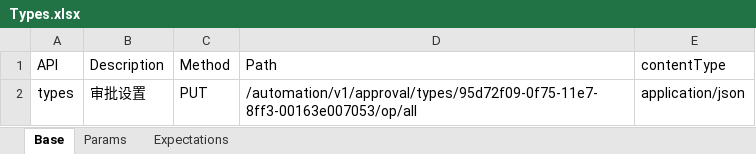
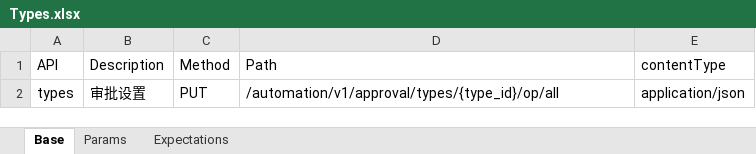
Before and after one commit to GuchenLanyue/QiFeiApi, an Excel workbook: sources/case/Types.xlsx, sheet Base, drawn as a sheet; values as stored, in another font and other column widths than the file's, no borders; the diff names each change by its address in the sheet, - before the commit and + after, or states it on an @@ line.

```diff
--- a/sources/case/Types.xlsx (sheet Base)
+++ b/sources/case/Types.xlsx (sheet Base)
-D2 (Path): /automation/v1/approval/types/95d72f09-0f75-11e7-8ff3-00163e007053/op/all
+D2 (Path): /automation/v1/approval/types/{type_id}/op/all
```
Also changed, not shown: sheet Expectations, sheet Params, 1 other file.
